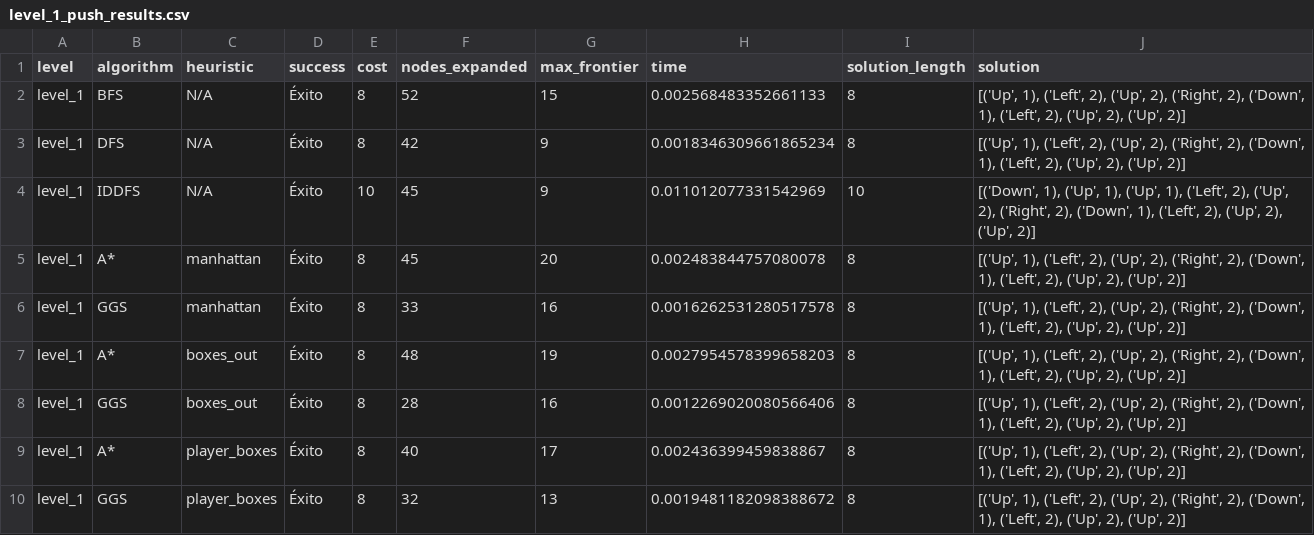
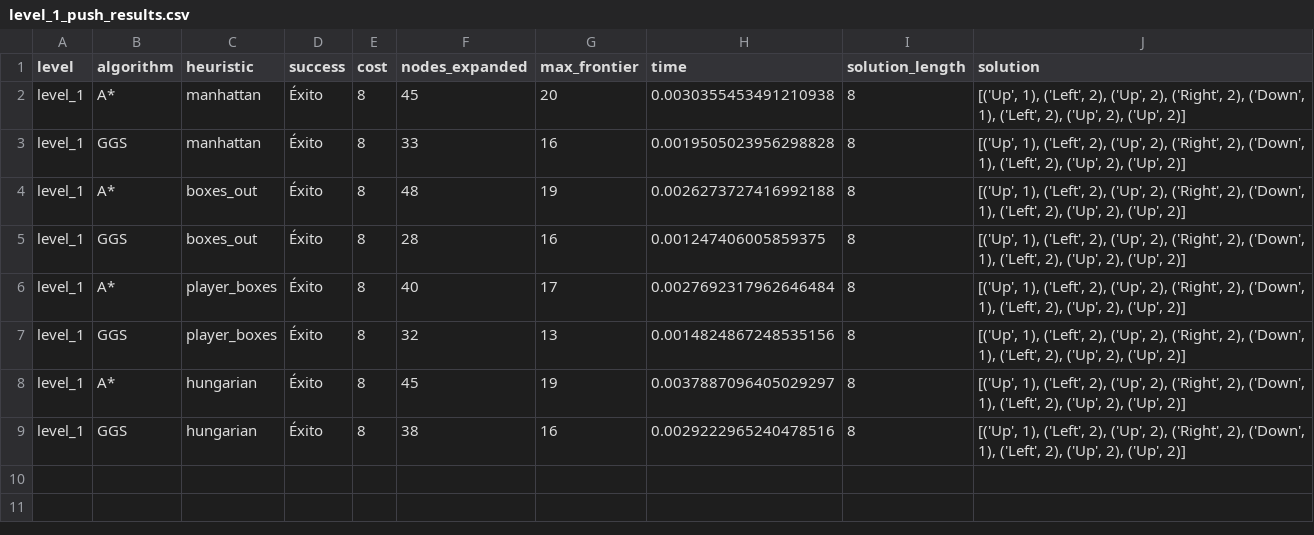
Before and after one commit to Patricklt2/SIA-TP1, a CSV file: src/results/level_1_push_results.csv, drawn as a sheet.

```diff
--- a/src/results/level_1_push_results.csv
+++ b/src/results/level_1_push_results.csv
@@ -1,10 +1,9 @@
 level,algorithm,heuristic,success,cost,nodes_expanded,max_frontier,time,solution_length,solution
-level_1,BFS,N/A,Éxito,8,52,15,0.002568483352661133,8,"[('Up', 1), ('Left', 2), ('Up', 2), ('Right', 2), ('Down', 1), ('Left', 2), ('Up', 2), ('Up', 2)]"
-level_1,DFS,N/A,Éxito,8,42,9,0.0018346309661865234,8,"[('Up', 1), ('Left', 2), ('Up', 2), ('Right', 2), ('Down', 1), ('Left', 2), ('Up', 2), ('Up', 2)]"
-level_1,IDDFS,N/A,Éxito,10,45,9,0.011012077331542969,10,"[('Down', 1), ('Up', 1), ('Up', 1), ('Left', 2), ('Up', 2), ('Right', 2), ('Down', 1), ('Left', 2), ('Up', 2), ('Up', 2)]"
-level_1,A*,manhattan,Éxito,8,45,20,0.002483844757080078,8,"[('Up', 1), ('Left', 2), ('Up', 2), ('Right', 2), ('Down', 1), ('Left', 2), ('Up', 2), ('Up', 2)]"
-level_1,GGS,manhattan,Éxito,8,33,16,0.0016262531280517578,8,"[('Up', 1), ('Left', 2), ('Up', 2), ('Right', 2), ('Down', 1), ('Left', 2), ('Up', 2), ('Up', 2)]"
-level_1,A*,boxes_out,Éxito,8,48,19,0.0027954578399658203,8,"[('Up', 1), ('Left', 2), ('Up', 2), ('Right', 2), ('Down', 1), ('Left', 2), ('Up', 2), ('Up', 2)]"
-level_1,GGS,boxes_out,Éxito,8,28,16,0.0012269020080566406,8,"[('Up', 1), ('Left', 2), ('Up', 2), ('Right', 2), ('Down', 1), ('Left', 2), ('Up', 2), ('Up', 2)]"
-level_1,A*,player_boxes,Éxito,8,40,17,0.002436399459838867,8,"[('Up', 1), ('Left', 2), ('Up', 2), ('Right', 2), ('Down', 1), ('Left', 2), ('Up', 2), ('Up', 2)]"
-level_1,GGS,player_boxes,Éxito,8,32,13,0.0019481182098388672,8,"[('Up', 1), ('Left', 2), ('Up', 2), ('Right', 2), ('Down', 1), ('Left', 2), ('Up', 2), ('Up', 2)]"
+level_1,A*,manhattan,Éxito,8,45,20,0.0030355453491210938,8,"[('Up', 1), ('Left', 2), ('Up', 2), ('Right', 2), ('Down', 1), ('Left', 2), ('Up', 2), ('Up', 2)]"
+level_1,GGS,manhattan,Éxito,8,33,16,0.0019505023956298828,8,"[('Up', 1), ('Left', 2), ('Up', 2), ('Right', 2), ('Down', 1), ('Left', 2), ('Up', 2), ('Up', 2)]"
+level_1,A*,boxes_out,Éxito,8,48,19,0.0026273727416992188,8,"[('Up', 1), ('Left', 2), ('Up', 2), ('Right', 2), ('Down', 1), ('Left', 2), ('Up', 2), ('Up', 2)]"
+level_1,GGS,boxes_out,Éxito,8,28,16,0.001247406005859375,8,"[('Up', 1), ('Left', 2), ('Up', 2), ('Right', 2), ('Down', 1), ('Left', 2), ('Up', 2), ('Up', 2)]"
+level_1,A*,player_boxes,Éxito,8,40,17,0.0027692317962646484,8,"[('Up', 1), ('Left', 2), ('Up', 2), ('Right', 2), ('Down', 1), ('Left', 2), ('Up', 2), ('Up', 2)]"
+level_1,GGS,player_boxes,Éxito,8,32,13,0.0014824867248535156,8,"[('Up', 1), ('Left', 2), ('Up', 2), ('Right', 2), ('Down', 1), ('Left', 2), ('Up', 2), ('Up', 2)]"
+level_1,A*,hungarian,Éxito,8,45,19,0.0037887096405029297,8,"[('Up', 1), ('Left', 2), ('Up', 2), ('Right', 2), ('Down', 1), ('Left', 2), ('Up', 2), ('Up', 2)]"
+level_1,GGS,hungarian,Éxito,8,38,16,0.0029222965240478516,8,"[('Up', 1), ('Left', 2), ('Up', 2), ('Right', 2), ('Down', 1), ('Left', 2), ('Up', 2), ('Up', 2)]"
```
Also changed, not shown: src/results/level_1_player_results.csv, 2 other files.
